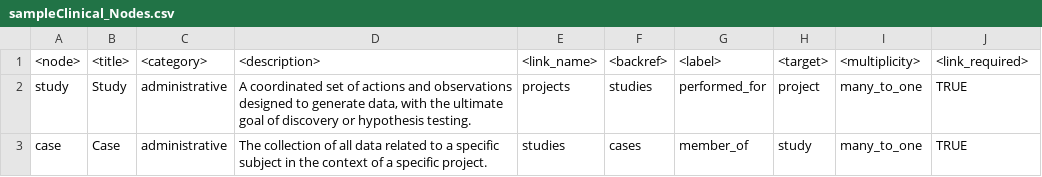
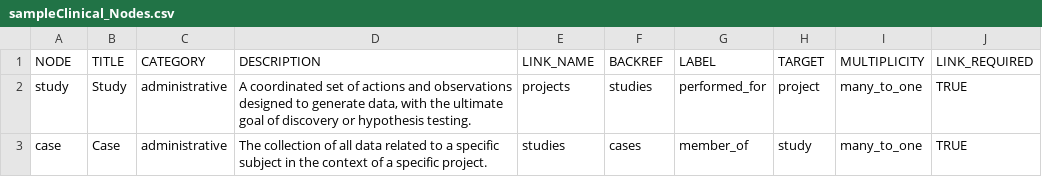
Before and after one commit to xanderthegit/data-simulator, a CSV file: SampleCompendium/sampleClinical_Nodes.csv, drawn as a sheet; only a part is shown; removed rows and columns are numbered as before the commit, all else as after; the diff names each change by its address in the sheet, - before the commit and + after, or states it on an @@ line.

Commit message:
feat(datasim): add node linkages

```diff
--- a/SampleCompendium/sampleClinical_Nodes.csv
+++ b/SampleCompendium/sampleClinical_Nodes.csv
-row 1: <node> | <title> | <category> | <description> | <link_name> | <backref> | <label> | <target> | <multiplicity> | <link_required>
+row 1: NODE | TITLE | CATEGORY | DESCRIPTION | LINK_NAME | BACKREF | LABEL | TARGET | MULTIPLICITY | LINK_REQUIRED
```
